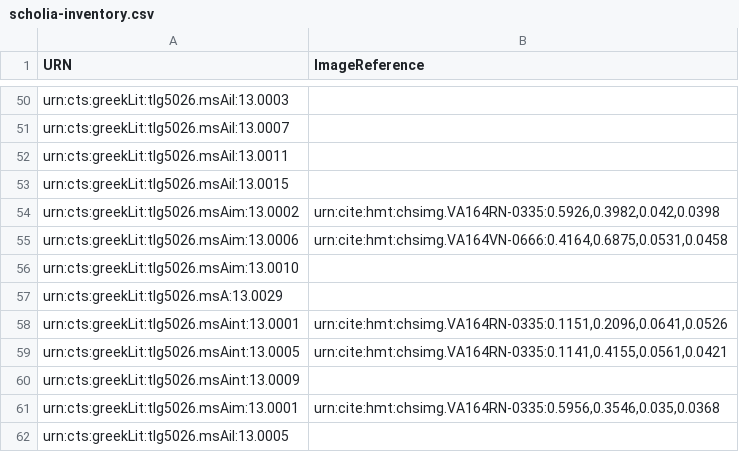
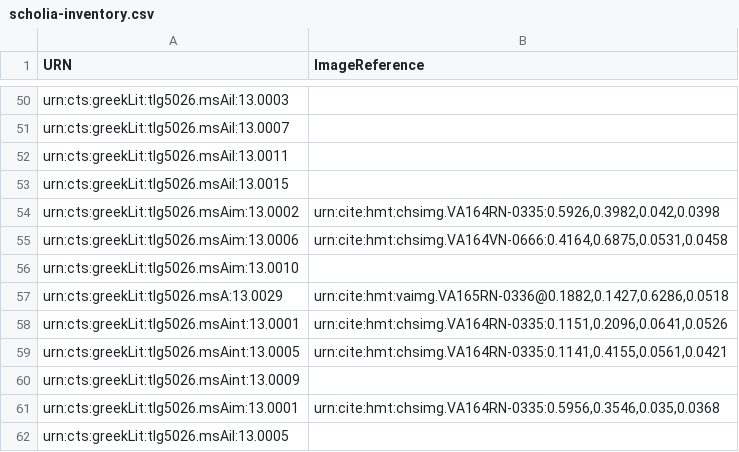
Before and after one commit to Eumaeus/hmt-iliad13, a CSV file: indices/scholia-inventory.csv, drawn as a sheet; only a part is shown, gaps mark what is left out; the diff covers the shown part only.

```diff
--- a/indices/scholia-inventory.csv
+++ b/indices/scholia-inventory.csv
@@ -56,3 +56,3 @@ urn:cts:greekLit:tlg5026.msAim:13.0006,"urn:cite:hmt:chsimg.VA164VN-0666:0.4164,
 urn:cts:greekLit:tlg5026.msAim:13.0010,
-urn:cts:greekLit:tlg5026.msA:13.0029,
+urn:cts:greekLit:tlg5026.msA:13.0029,"urn:cite:hmt:vaimg.VA165RN-0336@0.1882,0.1427,0.6286,0.0518"
 urn:cts:greekLit:tlg5026.msAint:13.0001,"urn:cite:hmt:chsimg.VA164RN-0335:0.1151,0.2096,0.0641,0.0526"
```
Also changed, not shown: 7 added rows and 4 edited cells elsewhere in this file.
